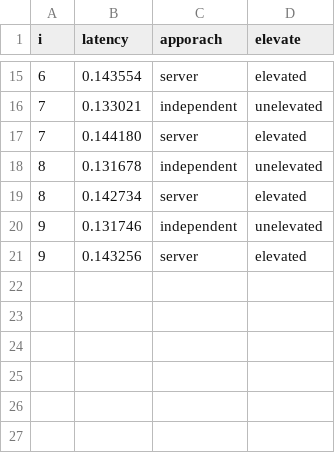
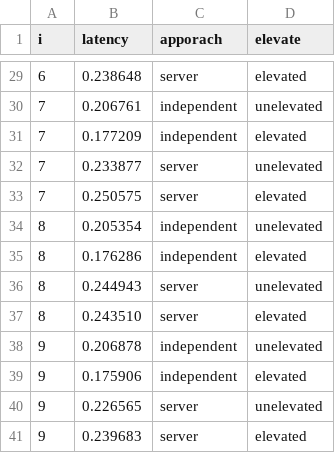
Before and after one commit to Symbi-OS/LinuxPrototypes, a CSV file: ipc/shmem_ipc/results.csv, drawn as a sheet; only a part is shown, gaps mark what is left out; the diff covers the shown part only.

```diff
--- a/ipc/shmem_ipc/results.csv
+++ b/ipc/shmem_ipc/results.csv
@@ -15,7 +29,13 @@ i, latency, apporach, elevate
-6, 0.143554, server, elevated
-7, 0.133021, independent, unelevated
-7, 0.144180, server, elevated
-8, 0.131678, independent, unelevated
-8, 0.142734, server, elevated
-9, 0.131746, independent, unelevated
-9, 0.143256, server, elevated
+6, 0.238648, server, elevated
+7, 0.206761, independent, unelevated
+7, 0.177209, independent, elevated
+7, 0.233877, server, unelevated
+7, 0.250575, server, elevated
+8, 0.205354, independent, unelevated
+8, 0.176286, independent, elevated
+8, 0.244943, server, unelevated
+8, 0.243510, server, elevated
+9, 0.206878, independent, unelevated
+9, 0.175906, independent, elevated
+9, 0.226565, server, unelevated
+9, 0.239683, server, elevated
```
Also changed, not shown: 14 added rows and 13 edited cells elsewhere in this file, 6 other files.
